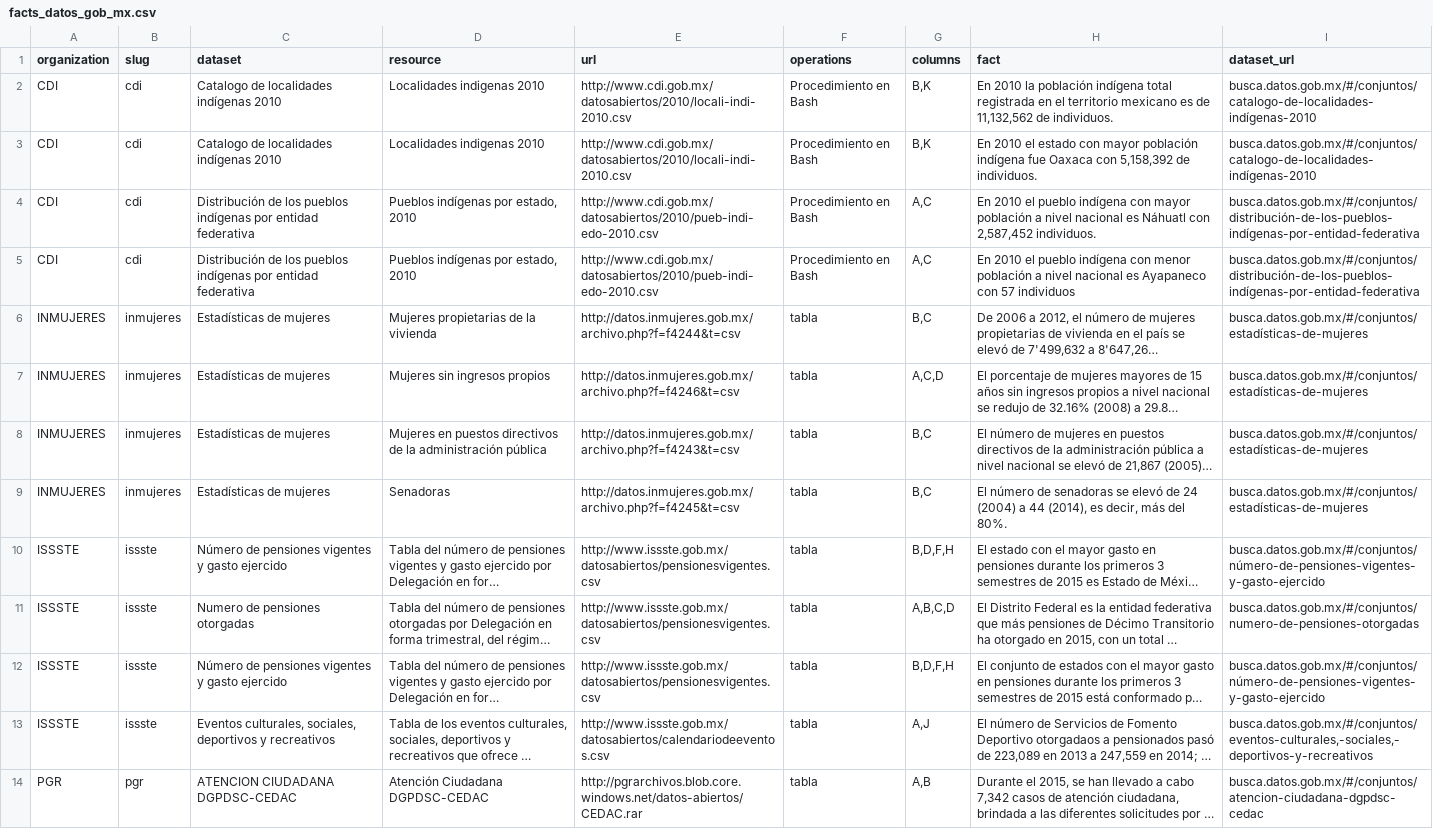
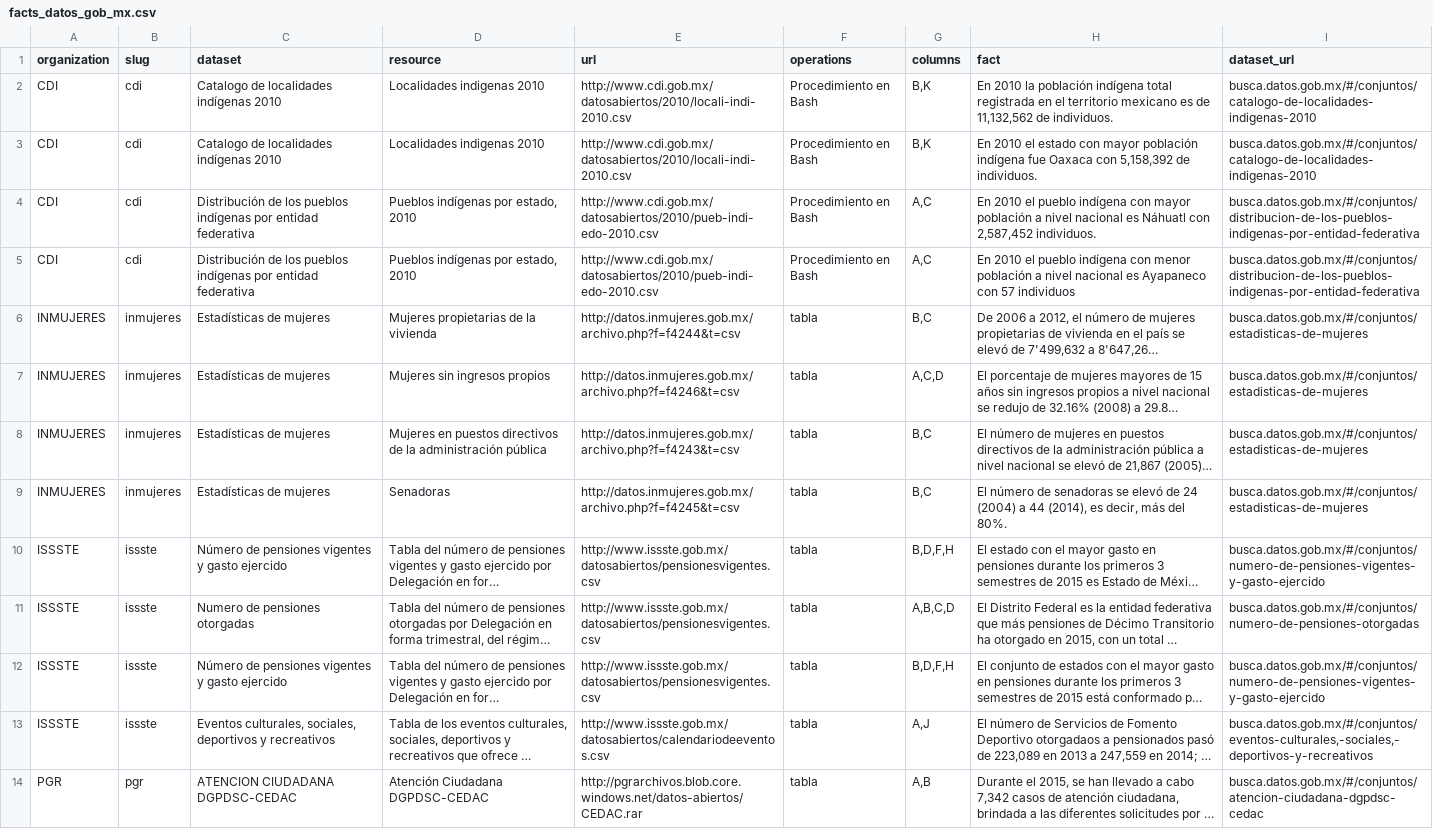
Before and after one commit to lromang/facts, a CSV file: facts_datos_gob_mx.csv, drawn as a sheet; only a part is shown; long unchanged cells end in …; the diff covers the shown part only; the diff names each change by its address in the sheet, - before the commit and + after, or states it on an @@ line.

```diff
--- a/facts_datos_gob_mx.csv
+++ b/facts_datos_gob_mx.csv
-I2:I3 (dataset_url): busca.datos.gob.mx/#/conjuntos/catalogo-de-localidades-indígenas-2010
+I2:I3 (dataset_url): busca.datos.gob.mx/#/conjuntos/catalogo-de-localidades-indigenas-2010
-I4:I5 (dataset_url): busca.datos.gob.mx/#/conjuntos/distribución-de-los-pueblos-indígenas-por-entidad-federativa
+I4:I5 (dataset_url): busca.datos.gob.mx/#/conjuntos/distribucion-de-los-pueblos-indigenas-por-entidad-federativa
-I6:I9 (dataset_url): busca.datos.gob.mx/#/conjuntos/estadísticas-de-mujeres
+I6:I9 (dataset_url): busca.datos.gob.mx/#/conjuntos/estadisticas-de-mujeres
-I10 (dataset_url): busca.datos.gob.mx/#/conjuntos/número-de-pensiones-vigentes-y-gasto-ejercido
+I10 (dataset_url): busca.datos.gob.mx/#/conjuntos/numero-de-pensiones-vigentes-y-gasto-ejercido
-I12 (dataset_url): busca.datos.gob.mx/#/conjuntos/número-de-pensiones-vigentes-y-gasto-ejercido
+I12 (dataset_url): busca.datos.gob.mx/#/conjuntos/numero-de-pensiones-vigentes-y-gasto-ejercido
```
Also changed, not shown: 58 edited cells elsewhere in this file, 1 other file.
